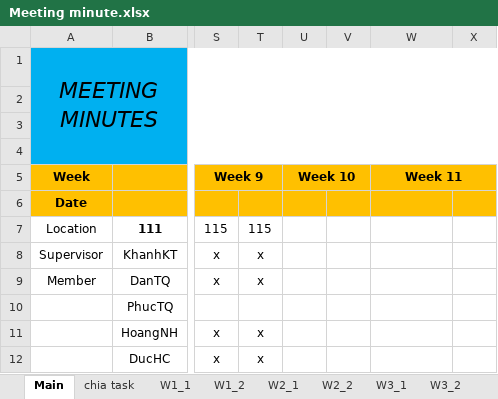
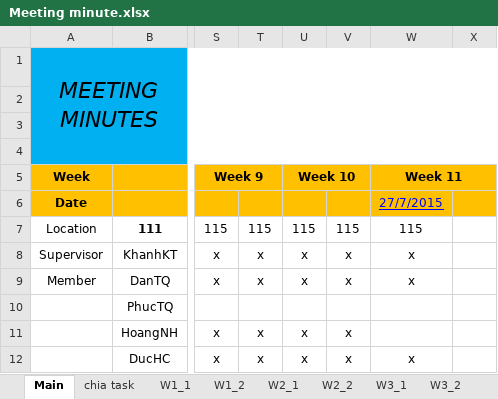
Before and after one commit to tiendan3108/CP, an Excel workbook: Source/Document/Meeting minutes/Meeting minute.xlsx, sheet Main, drawn as a sheet; only a part is shown, gaps mark what is left out; values as stored, in another font and other column widths than the file's, no borders; the diff names each change by its address in the sheet, - before the commit and + after, or states it on an @@ line.

```diff
--- a/Source/Document/Meeting minutes/Meeting minute.xlsx (sheet Main)
+++ b/Source/Document/Meeting minutes/Meeting minute.xlsx (sheet Main)
-W6 (Week 11): (empty)
+W6 (Week 11): 27/7/2015
-U7 (Week 10): (empty)
+U7 (Week 10): 115
-V7: (empty)
+V7: 115
-W7 (Week 11): (empty)
+W7 (Week 11): 115
-U8:U9 (Week 10): (empty)
+U8:U9 (Week 10): x
-V8:V9: (empty)
+V8:V9: x
-W8:W9 (Week 11): (empty)
+W8:W9 (Week 11): x
-U11:U12 (Week 10): (empty)
+U11:U12 (Week 10): x
-V11:V12: (empty)
+V11:V12: x
-W12 (Week 11): (empty)
+W12 (Week 11): x
```
Also changed, not shown: other sheet tabs.
